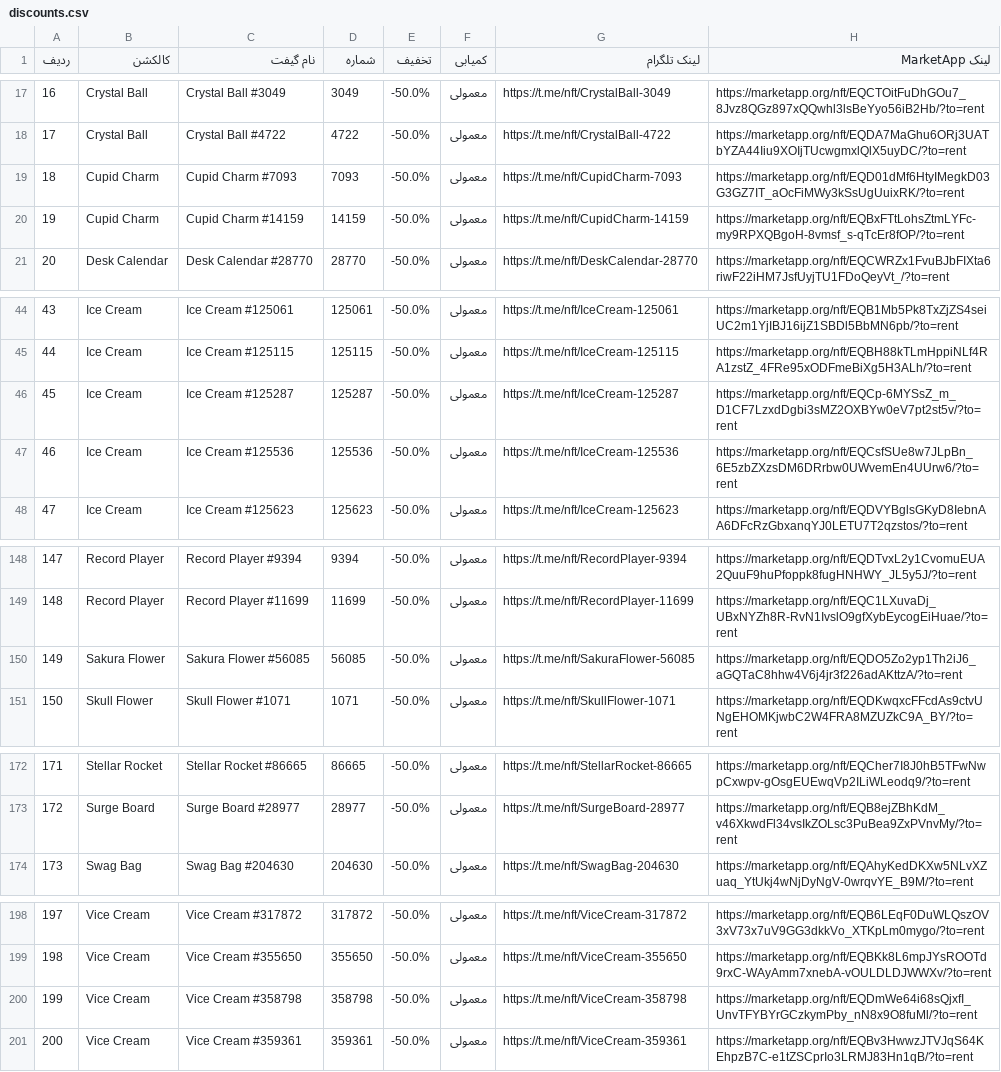
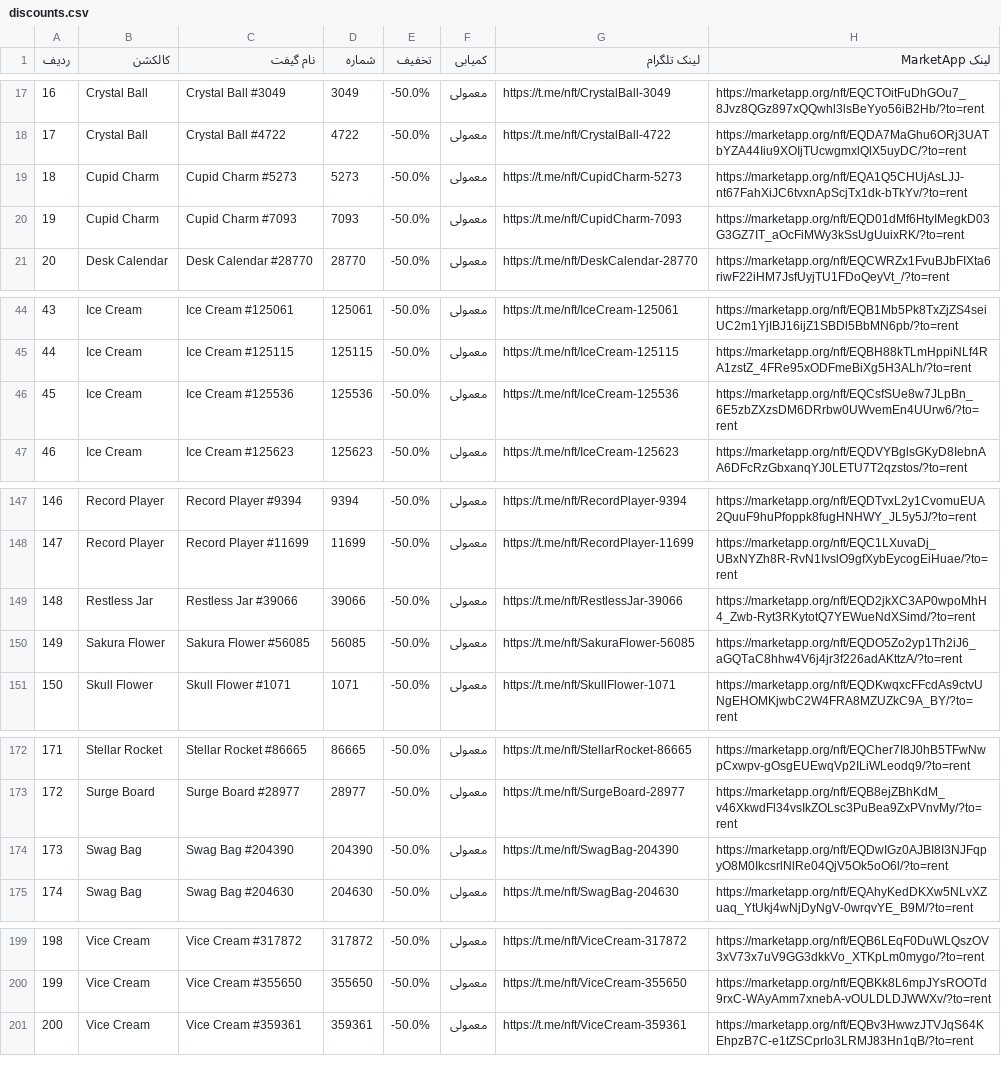
Before and after one commit to Zanjania0/market-deal-bot, a CSV file: discounts.csv, drawn as a sheet; only a part is shown, gaps mark what is left out; removed rows and columns are numbered as before the commit, all else as after; the diff names each change by its address in the sheet, - before the commit and + after, or states it on an @@ line.

```diff
--- a/discounts.csv
+++ b/discounts.csv
+row 19: 18 | Cupid Charm | Cupid Charm #5273 | 5273 | -50.0% | معمولی | https://t.me/nft/CupidCharm-5273 | https://marketapp.org/nft/EQA1Q5CHUjAsLJJ-nt67FahXiJC6tvxnApScjTx1dk-bTkYv/?to=rent
@@ column A (ردیف) renumbered between rows 20 and 200 @@
-row 20: 19 | Cupid Charm | Cupid Charm #14159 | 14159 | -50.0% | معمولی | https://t.me/nft/CupidCharm-14159 | https://marketapp.org/nft/EQBxFTtLohsZtmLYFc-my9RPXQBgoH-8vmsf_s-qTcEr8fOP/?to=rent
-row 46: 45 | Ice Cream | Ice Cream #125287 | 125287 | -50.0% | معمولی | https://t.me/nft/IceCream-125287 | https://marketapp.org/nft/EQCp-6MYSsZ_m_D1CF7LzxdDgbi3sMZ2OXBYw0eV7pt2st5v/?to=rent
+row 149: 148 | Restless Jar | Restless Jar #39066 | 39066 | -50.0% | معمولی | https://t.me/nft/RestlessJar-39066 | https://marketapp.org/nft/EQD2jkXC3AP0wpoMhH4_Zwb-Ryt3RKytotQ7YEWueNdXSimd/?to=rent
+row 174: 173 | Swag Bag | Swag Bag #204390 | 204390 | -50.0% | معمولی | https://t.me/nft/SwagBag-204390 | https://marketapp.org/nft/EQDwIGz0AJBI8I3NJFqpyO8M0IkcsrlNlRe04QjV5Ok5oO6l/?to=rent
-row 200: 199 | Vice Cream | Vice Cream #358798 | 358798 | -50.0% | معمولی | https://t.me/nft/ViceCream-358798 | https://marketapp.org/nft/EQDmWe64i68sQjxfI_UnvTFYBYrGCzkymPby_nN8x9O8fuMl/?to=rent
```
Also changed, not shown: 2 other files.
